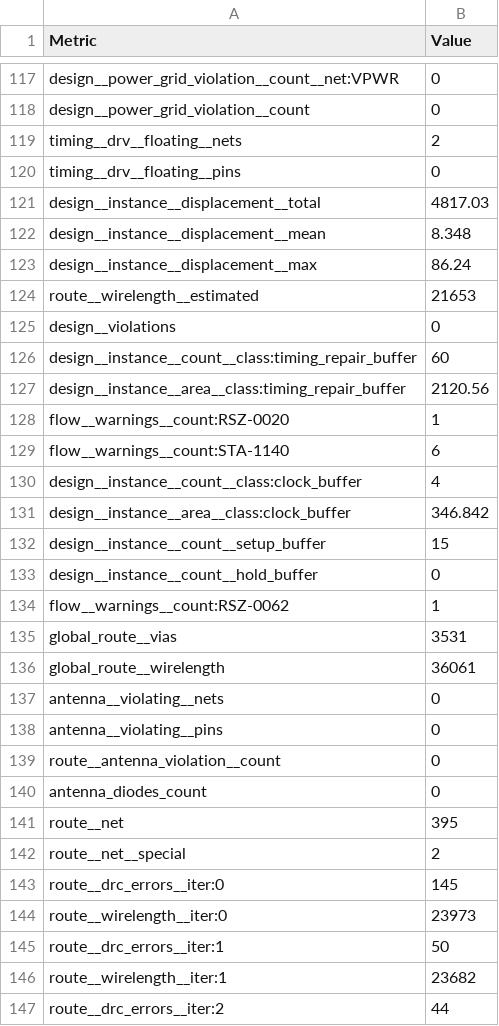
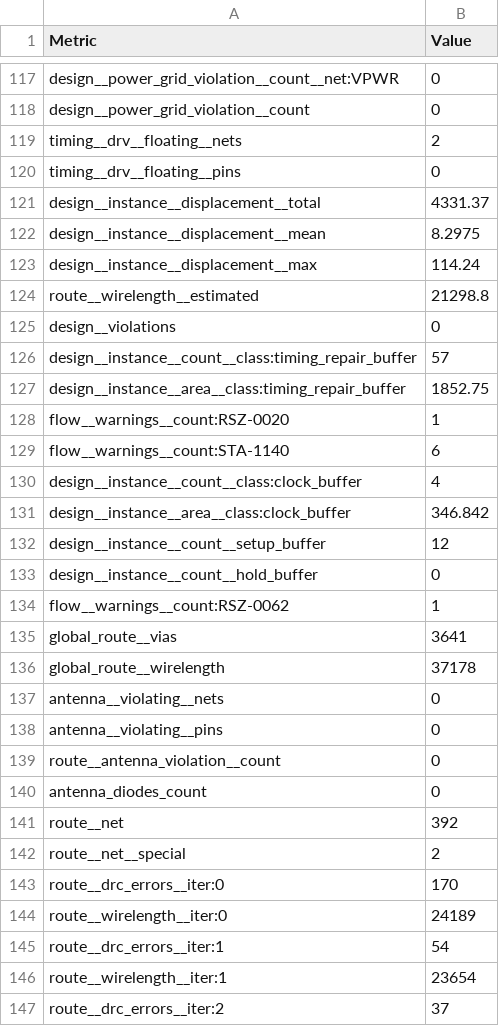
Before and after one commit to j542yu/ece298a-msk-modem, a CSV file: runs/wokwi/final/metrics.csv, drawn as a sheet; only a part is shown, gaps mark what is left out; the diff covers the shown part only.

```diff
--- a/runs/wokwi/final/metrics.csv
+++ b/runs/wokwi/final/metrics.csv
@@ -120,9 +120,9 @@ timing__drv__floating__nets,2
 timing__drv__floating__pins,0
-design__instance__displacement__total,4817.03
-design__instance__displacement__mean,8.348
-design__instance__displacement__max,86.24
-route__wirelength__estimated,21653
+design__instance__displacement__total,4331.37
+design__instance__displacement__mean,8.2975
+design__instance__displacement__max,114.24
+route__wirelength__estimated,21298.8
 design__violations,0
-design__instance__count__class:timing_repair_buffer,60
-design__instance__area__class:timing_repair_buffer,2120.56
+design__instance__count__class:timing_repair_buffer,57
+design__instance__area__class:timing_repair_buffer,1852.75
 flow__warnings__count:RSZ-0020,1
@@ -131,7 +131,7 @@ design__instance__count__class:clock_buffer,4
 design__instance__area__class:clock_buffer,346.842
-design__instance__count__setup_buffer,15
+design__instance__count__setup_buffer,12
 design__instance__count__hold_buffer,0
 flow__warnings__count:RSZ-0062,1
-global_route__vias,3531
-global_route__wirelength,36061
+global_route__vias,3641
+global_route__wirelength,37178
 antenna__violating__nets,0
@@ -140,8 +140,8 @@ route__antenna_violation__count,0
 antenna_diodes_count,0
-route__net,395
+route__net,392
 route__net__special,2
-route__drc_errors__iter:0,145
-route__wirelength__iter:0,23973
-route__drc_errors__iter:1,50
-route__wirelength__iter:1,23682
-route__drc_errors__iter:2,44
+route__drc_errors__iter:0,170
+route__wirelength__iter:0,24189
+route__drc_errors__iter:1,54
+route__wirelength__iter:1,23654
+route__drc_errors__iter:2,37
```
Also changed, not shown: 117 edited cells elsewhere in this file, 38 other files.
